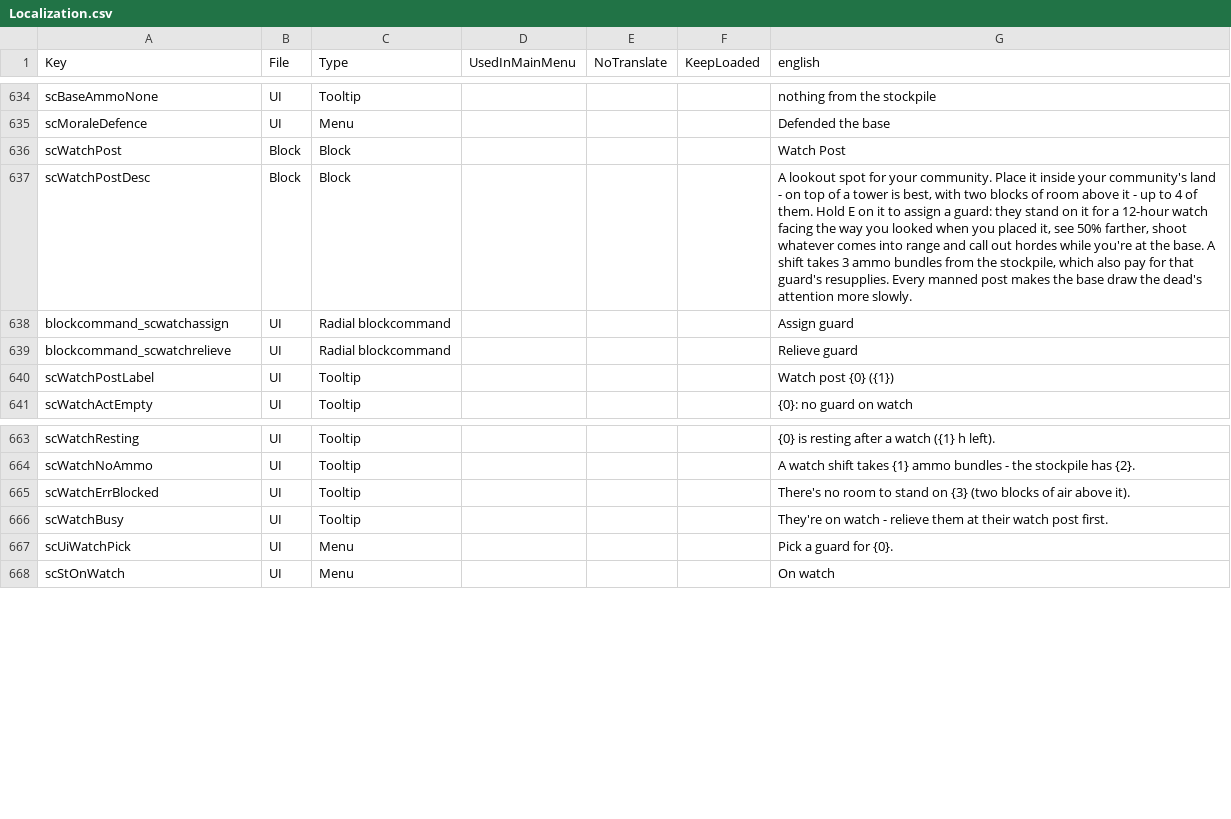
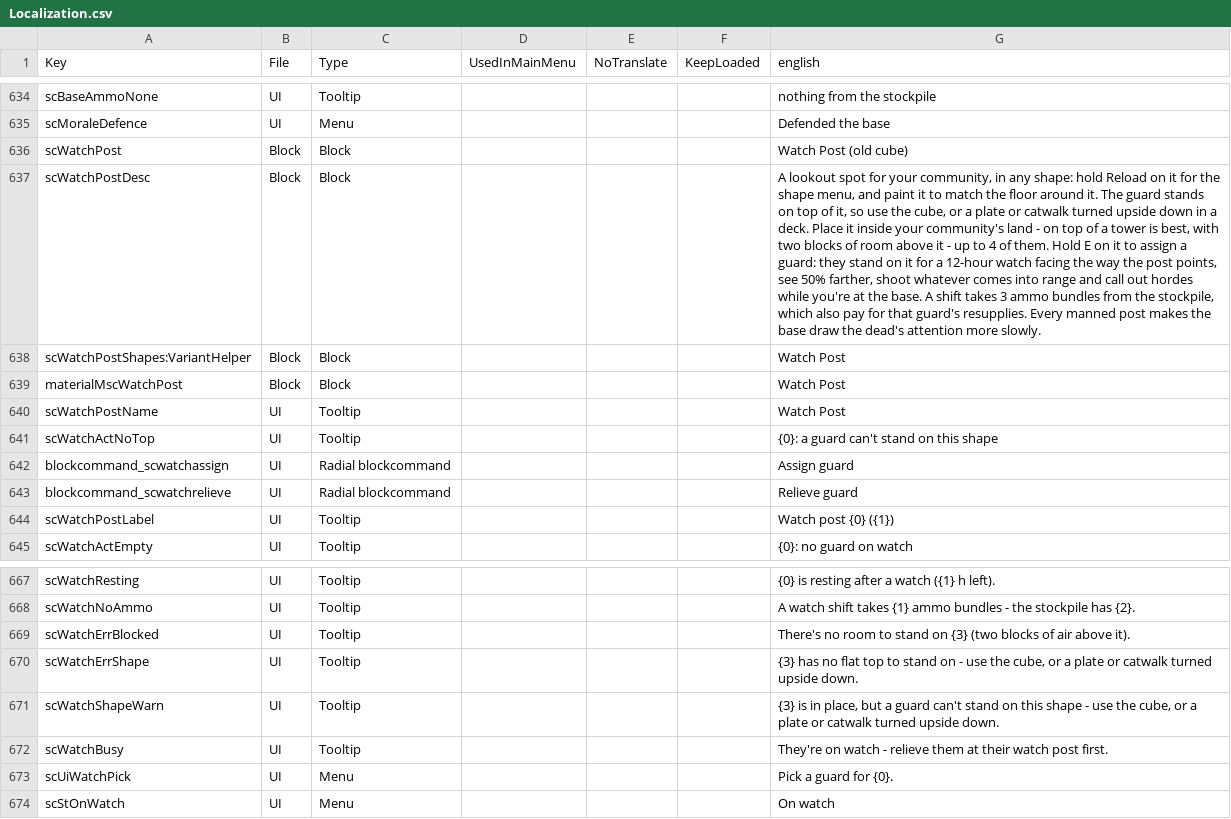
Before and after one commit to Relentless757/SurvivorCommunity, a CSV file: Config/Localization.csv, drawn as a sheet; only a part is shown, gaps mark what is left out; the diff names each change by its address in the sheet, - before the commit and + after, or states it on an @@ line.

```diff
--- a/Config/Localization.csv
+++ b/Config/Localization.csv
-G636 (english): Watch Post
+G636 (english): Watch Post (old cube)
-G637 (english): …for your community. Place it inside your community's land - on top of a tower is best, with two blocks of room above it - up to 4 of them. Hold E on it to assign a guard: they stand on it for a 12-hour watch facing the way you looked when you placed it, see 50%…
+G637 (english): …for your community, in any shape: hold Reload on it for the shape menu, and paint it to match the floor around it. The guard stands on top of it, so use the cube, or a plate or catwalk turned upside down in a deck. Place it inside your community's land - on top of a tower is best, with two blocks of room above it - up to 4 of them. Hold E on it to assign a guard: they stand on it for a 12-hour watch facing the way the post points, see 50%…
+row 638: scWatchPostShapes:VariantHelper | Block | Block |  |  |  | Watch Post
+row 639: materialMscWatchPost | Block | Block |  |  |  | Watch Post
+row 640: scWatchPostName | UI | Tooltip |  |  |  | Watch Post
+row 641: scWatchActNoTop | UI | Tooltip |  |  |  | {0}: a guard can't stand on this shape
+row 670: scWatchErrShape | UI | Tooltip |  |  |  | {3} has no flat top to stand on - use the cube, or a plate or catwalk turned upside down.
+row 671: scWatchShapeWarn | UI | Tooltip |  |  |  | {3} is in place, but a guard can't stand on this shape - use the cube, or a plate or catwalk turned upside down.
```
Also changed, not shown: 12 other files.
